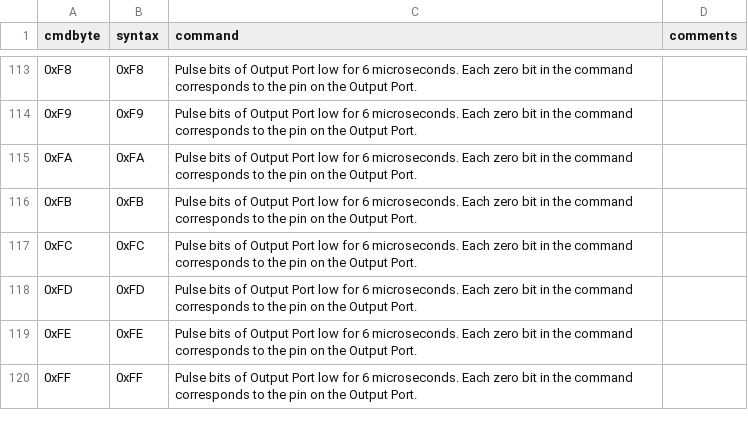
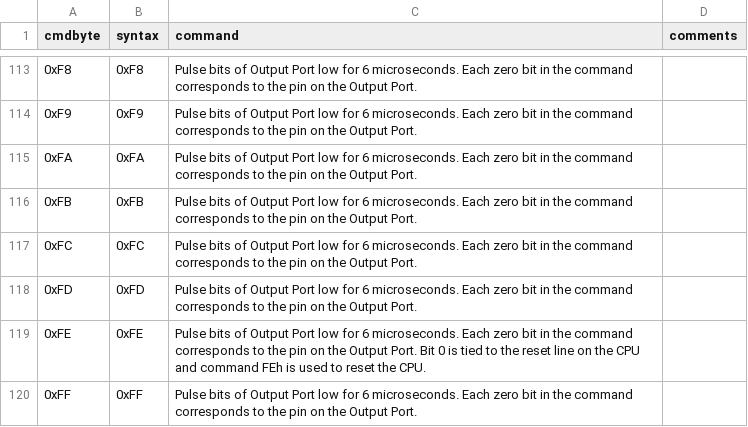
Before and after one commit to joncampbell123/a-pile-of-documentation, a CSV file: tables/keyboard/ibm/ibm-8042-controller-commands--hackipedia-org--hackipedia-8042-keyboard-controller-txt.csv, drawn as a sheet; only a part is shown, gaps mark what is left out.

Commit message:
more

```diff
--- a/tables/keyboard/ibm/ibm-8042-controller-commands--hackipedia-org--hackipedia-8042-keyboard-controller-txt.csv
+++ b/tables/keyboard/ibm/ibm-8042-controller-commands--hackipedia-org--hackipedia-8042-keyboard-controller-txt.csv
@@ -118,3 +118,3 @@ cmdbyte,syntax,command,comments
 0xFD,0xFD,"Pulse bits of Output Port low for 6 microseconds. Each zero bit in the command corresponds to the pin on the Output Port."
-0xFE,0xFE,"Pulse bits of Output Port low for 6 microseconds. Each zero bit in the command corresponds to the pin on the Output Port."
+0xFE,0xFE,"Pulse bits of Output Port low for 6 microseconds. Each zero bit in the command corresponds to the pin on the Output Port. Bit 0 is tied to the reset line on the CPU and command FEh is used to reset the CPU."
 0xFF,0xFF,"Pulse bits of Output Port low for 6 microseconds. Each zero bit in the command corresponds to the pin on the Output Port."
```
